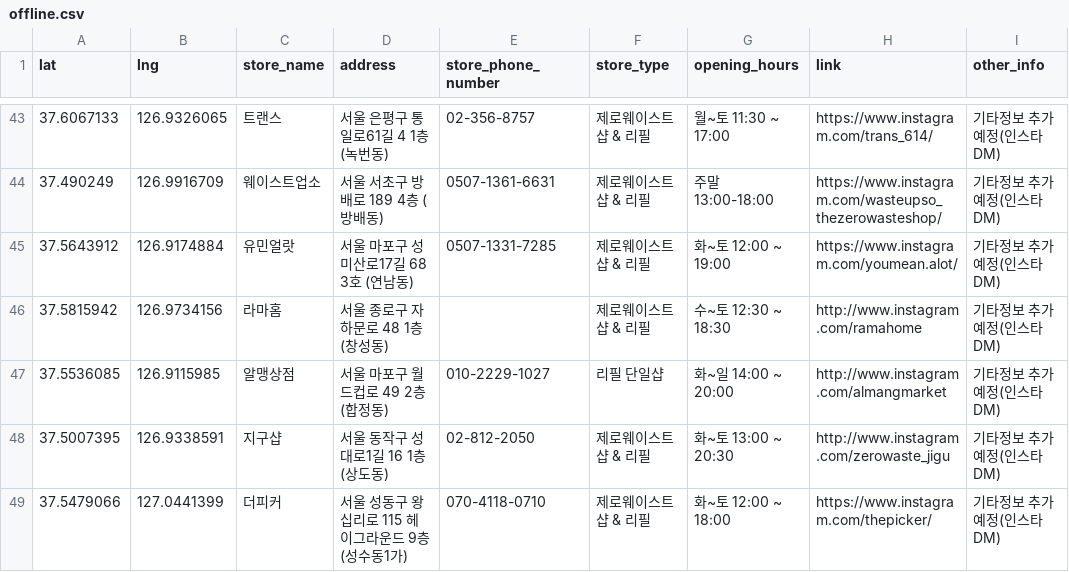
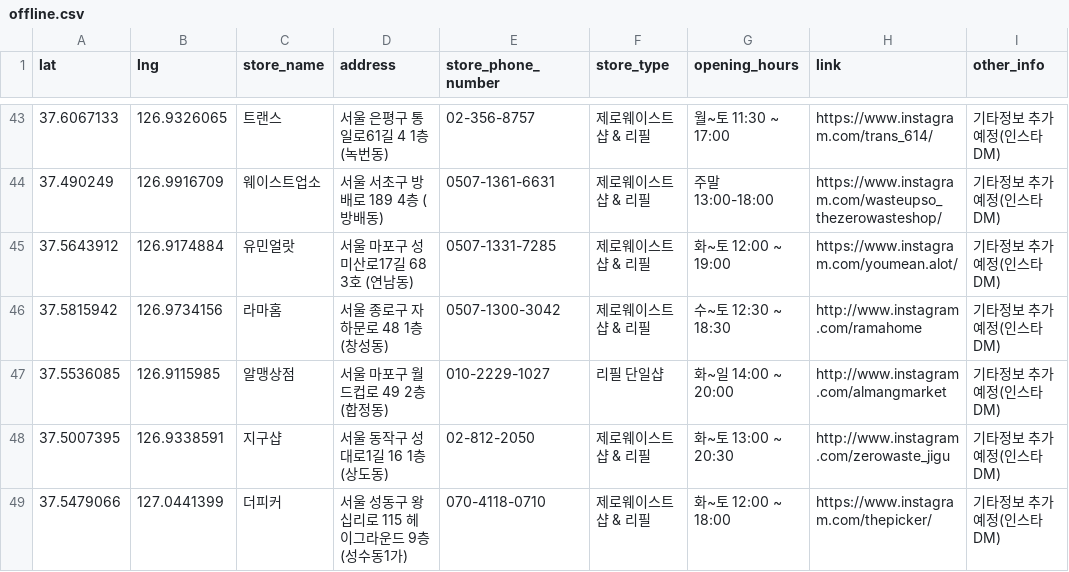
Before and after one commit to Jeonminji/Would-U-ZERO, a CSV file: DB_csv_file/offline.csv, drawn as a sheet; only a part is shown, gaps mark what is left out.

Commit message:
Update offline.csv

```diff
--- a/DB_csv_file/offline.csv
+++ b/DB_csv_file/offline.csv
@@ -45,3 +45,3 @@
 37.5643912,126.9174884,유민얼랏,서울 마포구 성미산로17길 68 3호 (연남동),0507-1331-7285,제로웨이스트 샵 & 리필,"화~토 12:00 ~ 19:00",https://www.instagram.com/youmean.alot/,기타정보 추가 예정(인스타 DM)
-37.5815942,126.9734156,라마홈,서울 종로구 자하문로 48 1층 (창성동), ,제로웨이스트 샵 & 리필,"수~토 12:30 ~ 18:30",http://www.instagram.com/ramahome,기타정보 추가 예정(인스타 DM)
+37.5815942,126.9734156,라마홈,서울 종로구 자하문로 48 1층 (창성동),0507-1300-3042,제로웨이스트 샵 & 리필,"수~토 12:30 ~ 18:30",http://www.instagram.com/ramahome,기타정보 추가 예정(인스타 DM)
 37.5536085,126.9115985,알맹상점,서울 마포구 월드컵로 49 2층 (합정동),010-2229-1027,리필 단일샵,"화~일 14:00 ~ 20:00",http://www.instagram.com/almangmarket,기타정보 추가 예정(인스타 DM)
```
